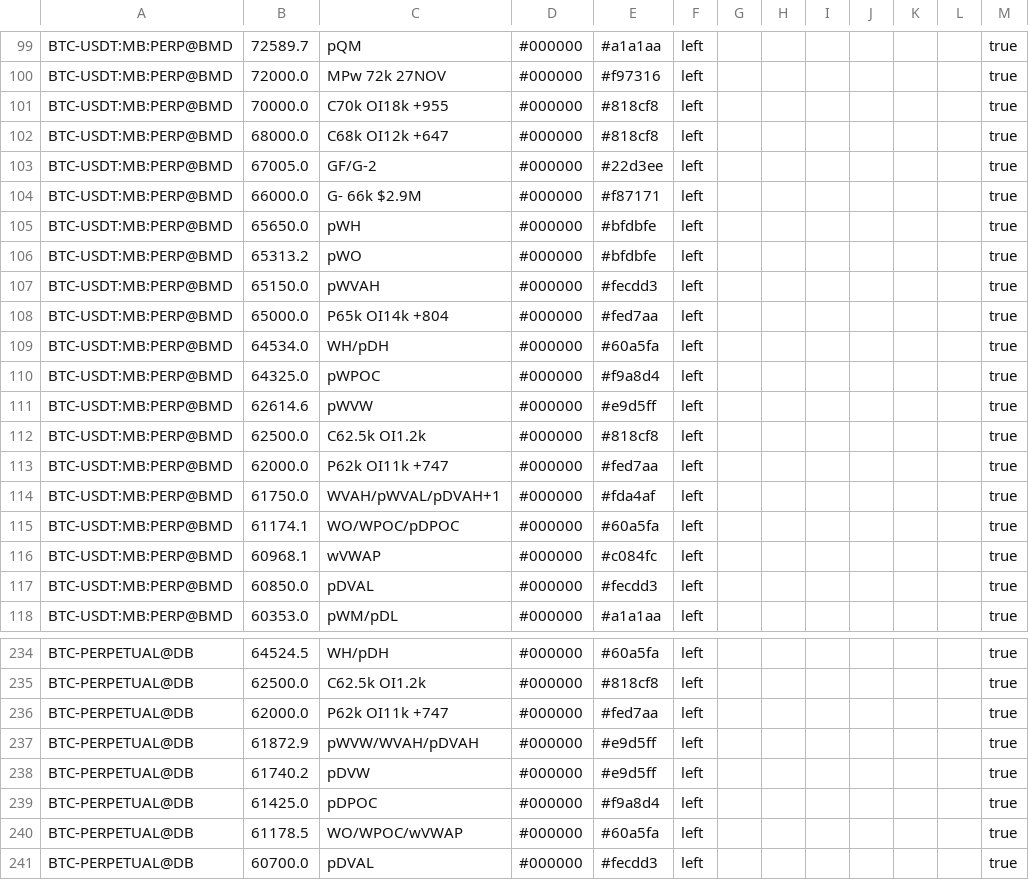
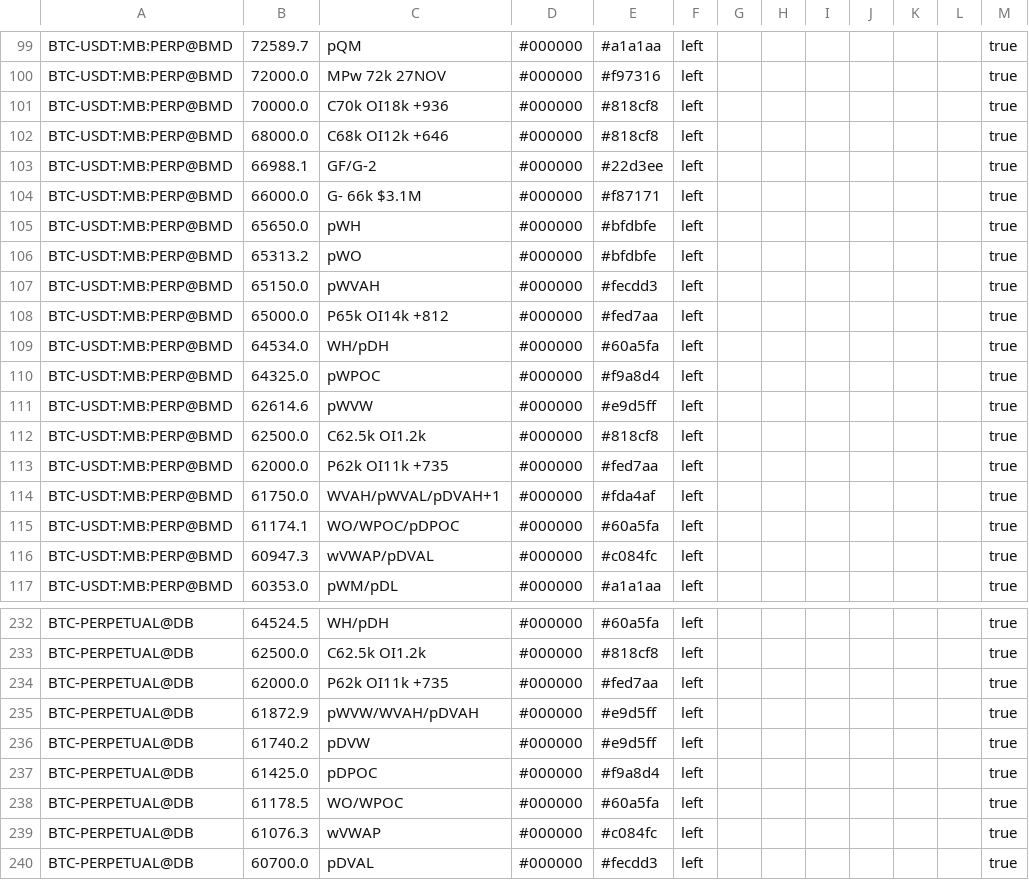
Before and after one commit to trendset1/bm-levels, a CSV file: bm_levels.csv, drawn as a sheet; only a part is shown, gaps mark what is left out; the diff covers the shown part only.

```diff
--- a/bm_levels.csv
+++ b/bm_levels.csv
@@ -100,6 +100,6 @@
 "BTC-USDT:MB:PERP@BMD","72000.0","MPw 72k 27NOV","#000000","#f97316","left","","","","","","","true"
-"BTC-USDT:MB:PERP@BMD","70000.0","C70k OI18k +955","#000000","#818cf8","left","","","","","","","true"
-"BTC-USDT:MB:PERP@BMD","68000.0","C68k OI12k +647","#000000","#818cf8","left","","","","","","","true"
-"BTC-USDT:MB:PERP@BMD","67005.0","GF/G-2","#000000","#22d3ee","left","","","","","","","true"
-"BTC-USDT:MB:PERP@BMD","66000.0","G- 66k $2.9M","#000000","#f87171","left","","","","","","","true"
+"BTC-USDT:MB:PERP@BMD","70000.0","C70k OI18k +936","#000000","#818cf8","left","","","","","","","true"
+"BTC-USDT:MB:PERP@BMD","68000.0","C68k OI12k +646","#000000","#818cf8","left","","","","","","","true"
+"BTC-USDT:MB:PERP@BMD","66988.1","GF/G-2","#000000","#22d3ee","left","","","","","","","true"
+"BTC-USDT:MB:PERP@BMD","66000.0","G- 66k $3.1M","#000000","#f87171","left","","","","","","","true"
 "BTC-USDT:MB:PERP@BMD","65650.0","pWH","#000000","#bfdbfe","left","","","","","","","true"
@@ -107,3 +107,3 @@
 "BTC-USDT:MB:PERP@BMD","65150.0","pWVAH","#000000","#fecdd3","left","","","","","","","true"
-"BTC-USDT:MB:PERP@BMD","65000.0","P65k OI14k +804","#000000","#fed7aa","left","","","","","","","true"
+"BTC-USDT:MB:PERP@BMD","65000.0","P65k OI14k +812","#000000","#fed7aa","left","","","","","","","true"
 "BTC-USDT:MB:PERP@BMD","64534.0","WH/pDH","#000000","#60a5fa","left","","","","","","","true"
@@ -112,7 +112,6 @@
 "BTC-USDT:MB:PERP@BMD","62500.0","C62.5k OI1.2k","#000000","#818cf8","left","","","","","","","true"
-"BTC-USDT:MB:PERP@BMD","62000.0","P62k OI11k +747","#000000","#fed7aa","left","","","","","","","true"
+"BTC-USDT:MB:PERP@BMD","62000.0","P62k OI11k +735","#000000","#fed7aa","left","","","","","","","true"
 "BTC-USDT:MB:PERP@BMD","61750.0","WVAH/pWVAL/pDVAH+1","#000000","#fda4af","left","","","","","","","true"
 "BTC-USDT:MB:PERP@BMD","61174.1","WO/WPOC/pDPOC","#000000","#60a5fa","left","","","","","","","true"
-"BTC-USDT:MB:PERP@BMD","60968.1","wVWAP","#000000","#c084fc","left","","","","","","","true"
-"BTC-USDT:MB:PERP@BMD","60850.0","pDVAL","#000000","#fecdd3","left","","","","","","","true"
+"BTC-USDT:MB:PERP@BMD","60947.3","wVWAP/pDVAL","#000000","#c084fc","left","","","","","","","true"
 "BTC-USDT:MB:PERP@BMD","60353.0","pWM/pDL","#000000","#a1a1aa","left","","","","","","","true"
@@ -235,3 +233,3 @@
 "BTC-PERPETUAL@DB","62500.0","C62.5k OI1.2k","#000000","#818cf8","left","","","","","","","true"
-"BTC-PERPETUAL@DB","62000.0","P62k OI11k +747","#000000","#fed7aa","left","","","","","","","true"
+"BTC-PERPETUAL@DB","62000.0","P62k OI11k +735","#000000","#fed7aa","left","","","","","","","true"
 "BTC-PERPETUAL@DB","61872.9","pWVW/WVAH/pDVAH","#000000","#e9d5ff","left","","","","","","","true"
@@ -239,3 +237,4 @@
 "BTC-PERPETUAL@DB","61425.0","pDPOC","#000000","#f9a8d4","left","","","","","","","true"
-"BTC-PERPETUAL@DB","61178.5","WO/WPOC/wVWAP","#000000","#60a5fa","left","","","","","","","true"
+"BTC-PERPETUAL@DB","61178.5","WO/WPOC","#000000","#60a5fa","left","","","","","","","true"
+"BTC-PERPETUAL@DB","61076.3","wVWAP","#000000","#c084fc","left","","","","","","","true"
 "BTC-PERPETUAL@DB","60700.0","pDVAL","#000000","#fecdd3","left","","","","","","","true"
```
Also changed, not shown: 1 removed row and 46 edited cells elsewhere in this file, 1 other file.
